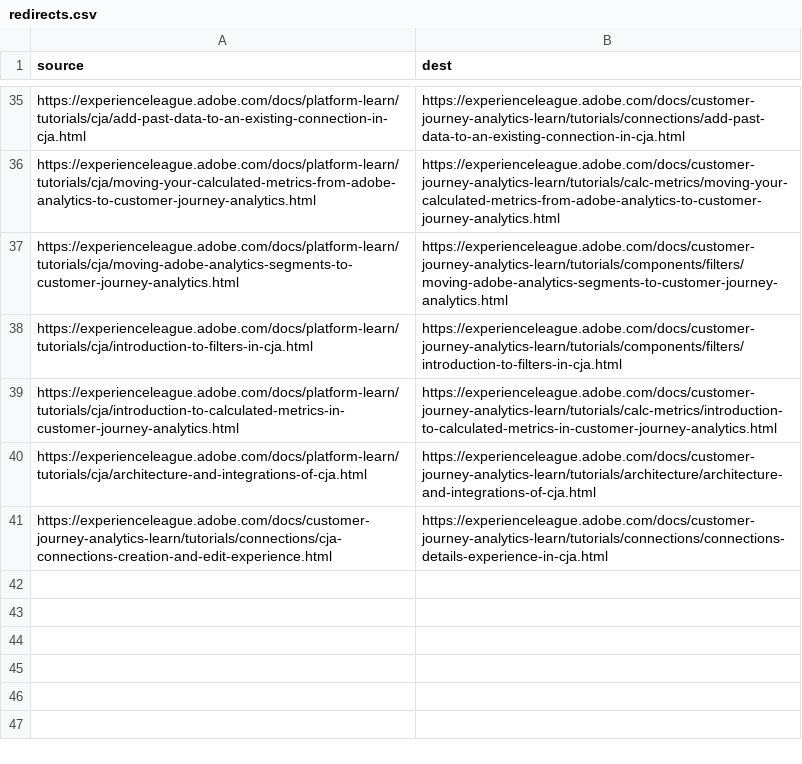
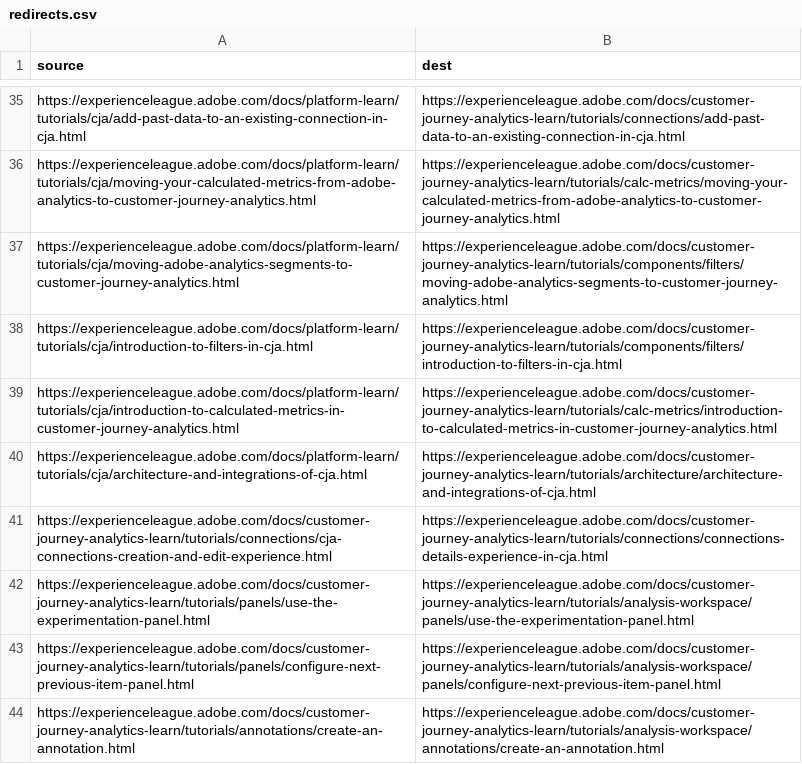
Before and after one commit to AdobeDocs/customer-journey-analytics-learn.nl-NL, a CSV file: redirects.csv, drawn as a sheet; only a part is shown, gaps mark what is left out.

Commit message:
Sync non localizable files for core commit 42ca500a993adc01ba29025f4f2884f83cd79ee6

```diff
--- a/redirects.csv
+++ b/redirects.csv
@@ -41 +41,4 @@ https://experienceleague.adobe.com/docs/platform-learn/tutorials/cja/architectur
 https://experienceleague.adobe.com/docs/customer-journey-analytics-learn/tutorials/connections/cja-connections-creation-and-edit-experience.html,https://experienceleague.adobe.com/docs/customer-journey-analytics-learn/tutorials/connections/connections-details-experience-in-cja.html
+https://experienceleague.adobe.com/docs/customer-journey-analytics-learn/tutorials/panels/use-the-experimentation-panel.html,https://experienceleague.adobe.com/docs/customer-journey-analytics-learn/tutorials/analysis-workspace/panels/use-the-experimentation-panel.html
+https://experienceleague.adobe.com/docs/customer-journey-analytics-learn/tutorials/panels/configure-next-previous-item-panel.html,https://experienceleague.adobe.com/docs/customer-journey-analytics-learn/tutorials/analysis-workspace/panels/configure-next-previous-item-panel.html
+https://experienceleague.adobe.com/docs/customer-journey-analytics-learn/tutorials/annotations/create-an-annotation.html,https://experienceleague.adobe.com/docs/customer-journey-analytics-learn/tutorials/analysis-workspace/annotations/create-an-annotation.html
```
